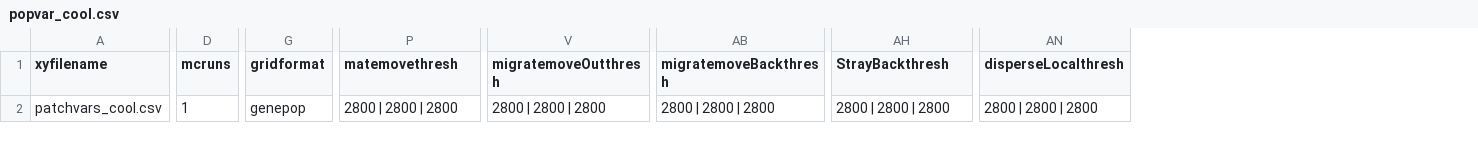
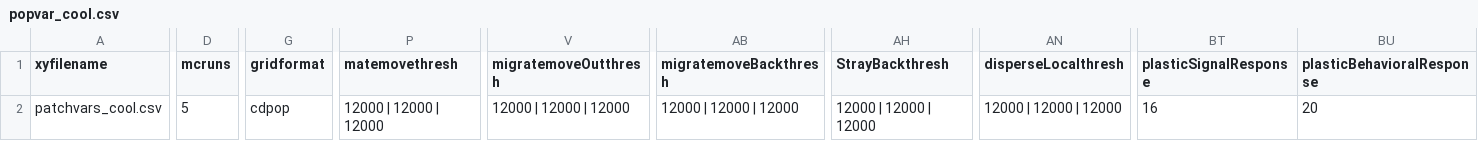
Before and after one commit to trasea986/3_site_ABM, a CSV file: inputs/plast/popvar_cool.csv, drawn as a sheet; only a part is shown, gaps mark what is left out; the diff covers the shown part only; the diff names each change by its address in the sheet, - before the commit and + after, or states it on an @@ line.

```diff
--- a/inputs/plast/popvar_cool.csv
+++ b/inputs/plast/popvar_cool.csv
+column BT (plasticSignalResponse), row 2: 16
+column BU (plasticBehavioralResponse), row 2: 20
-D2 (mcruns): 1
+D2 (mcruns): 5
-G2 (gridformat): genepop
+G2 (gridformat): cdpop
-P2 (matemovethresh): 2800 | 2800 | 2800
+P2 (matemovethresh): 12000 | 12000 | 12000
-V2 (migratemoveOutthresh): 2800 | 2800 | 2800
+V2 (migratemoveOutthresh): 12000 | 12000 | 12000
-AB2 (migratemoveBackthresh): 2800 | 2800 | 2800
+AB2 (migratemoveBackthresh): 12000 | 12000 | 12000
-AH2 (StrayBackthresh): 2800 | 2800 | 2800
+AH2 (StrayBackthresh): 12000 | 12000 | 12000
-AN2 (disperseLocalthresh): 2800 | 2800 | 2800
+AN2 (disperseLocalthresh): 12000 | 12000 | 12000
```
Also changed, not shown: 6 edited cells elsewhere in this file, inputs/plast/patchvars_dry.csv, inputs/plast/popvar_desert.csv, 4 other files.
